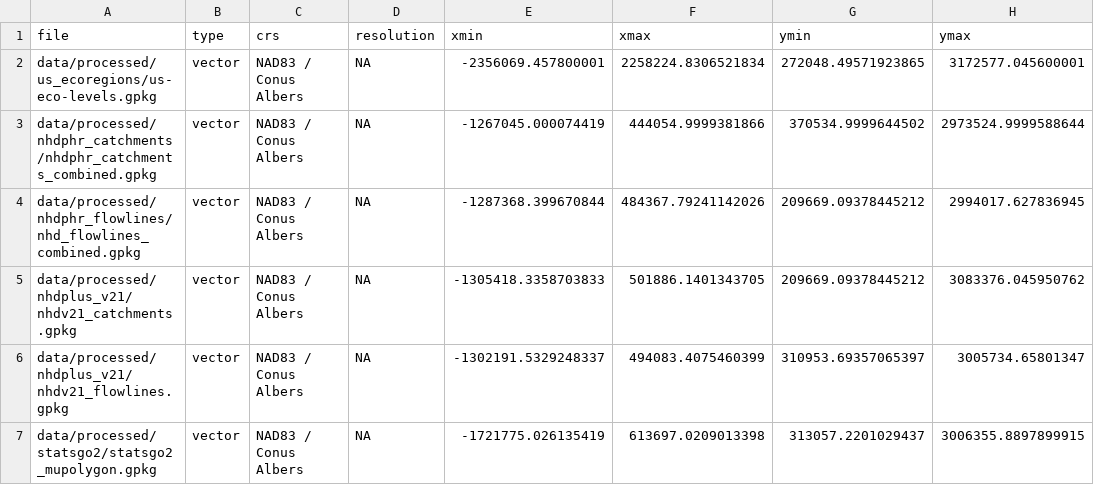
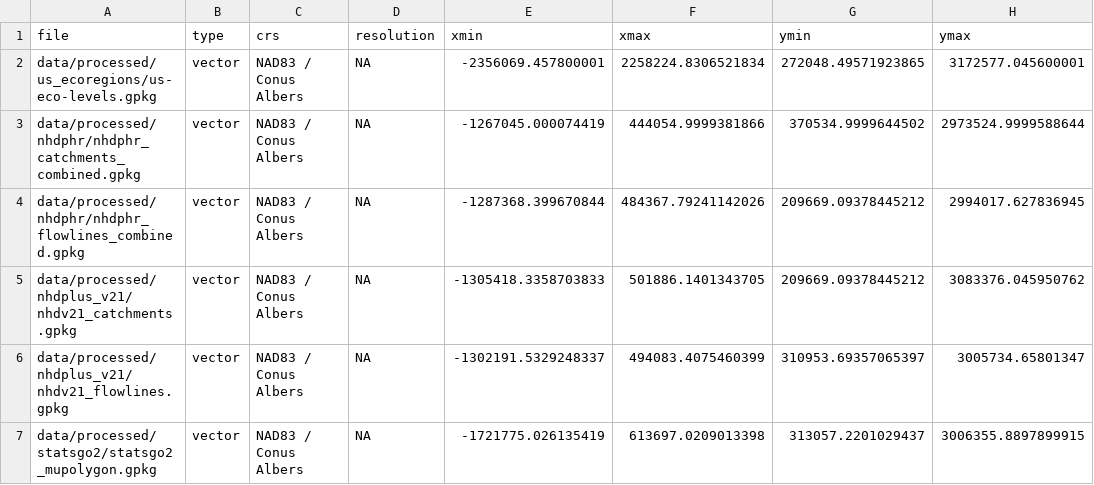
Before and after one commit to cjtinant/FFA_regional-skew, a CSV file: data/log/validate_spatial/vector_bbox_summary.csv, drawn as a sheet; only a part is shown; the diff names each change by its address in the sheet, - before the commit and + after, or states it on an @@ line.

```diff
--- a/data/log/validate_spatial/vector_bbox_summary.csv
+++ b/data/log/validate_spatial/vector_bbox_summary.csv
-A3 (file): data/processed/nhdphr_catchments/nhdphr_catchments_combined.gpkg
+A3 (file): data/processed/nhdphr/nhdphr_catchments_combined.gpkg
-A4 (file): data/processed/nhdphr_flowlines/nhd_flowlines_combined.gpkg
+A4 (file): data/processed/nhdphr/nhdphr_flowlines_combined.gpkg
```
Also changed, not shown: data/log/duplicate_feature_summary.csv, data/log/feature_file_inventory.csv, 19 other files.
